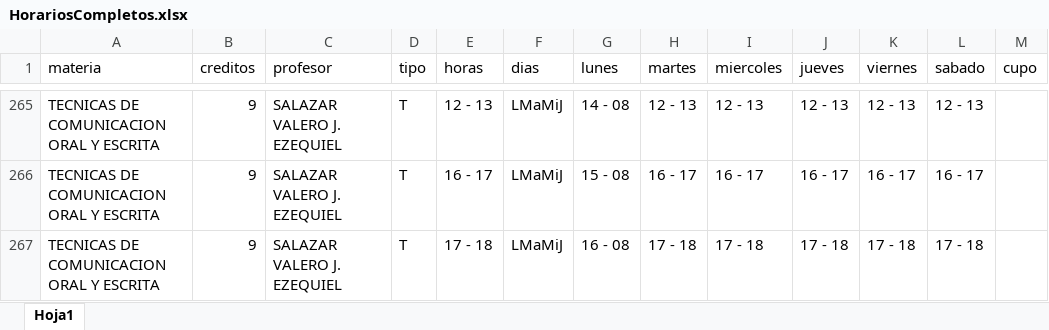
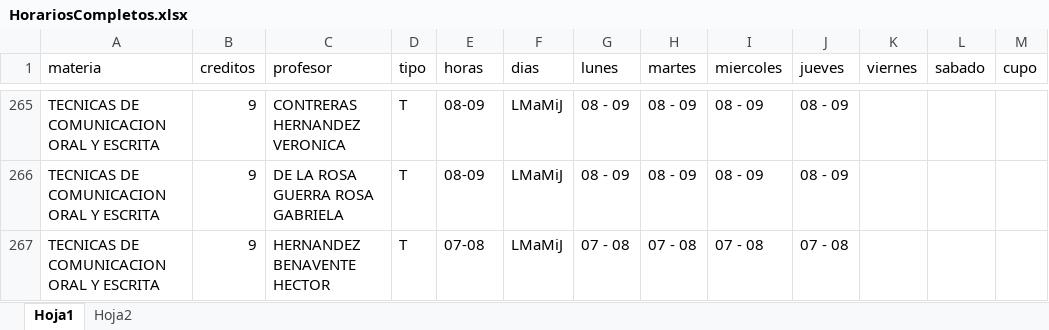
Before and after one commit to EDanielVallejoL/Integrador-Horarios, an Excel workbook: public/archivos/HorariosCompletos.xlsx, sheet Hoja1, drawn as a sheet; only a part is shown, gaps mark what is left out; values as stored, in another font and other column widths than the file's, no cell formats; the diff covers the shown part only; the diff names each change by its address in the sheet, - before the commit and + after, or states it on an @@ line.

```diff
--- a/public/archivos/HorariosCompletos.xlsx (sheet Hoja1)
+++ b/public/archivos/HorariosCompletos.xlsx (sheet Hoja1)
+sheet tab: Hoja2
-C265 (profesor): SALAZAR VALERO J. EZEQUIEL
+C265 (profesor): CONTRERAS HERNANDEZ VERONICA
-E265 (horas): 12 - 13
+E265 (horas): 08-09
-G265 (lunes): 14 - 08
+G265 (lunes): 08 - 09
-H265 (martes): 12 - 13
+H265 (martes): 08 - 09
-I265 (miercoles): 12 - 13
+I265 (miercoles): 08 - 09
-J265 (jueves): 12 - 13
+J265 (jueves): 08 - 09
-K265 (viernes): 12 - 13
+K265 (viernes): (empty)
-L265 (sabado): 12 - 13
+L265 (sabado): (empty)
-C266 (profesor): SALAZAR VALERO J. EZEQUIEL
+C266 (profesor): DE LA ROSA GUERRA ROSA GABRIELA
-E266 (horas): 16 - 17
+E266 (horas): 08-09
-G266 (lunes): 15 - 08
+G266 (lunes): 08 - 09
-H266 (martes): 16 - 17
+H266 (martes): 08 - 09
-I266 (miercoles): 16 - 17
+I266 (miercoles): 08 - 09
-J266 (jueves): 16 - 17
+J266 (jueves): 08 - 09
-K266 (viernes): 16 - 17
+K266 (viernes): (empty)
-L266 (sabado): 16 - 17
+L266 (sabado): (empty)
-C267 (profesor): SALAZAR VALERO J. EZEQUIEL
+C267 (profesor): HERNANDEZ BENAVENTE HECTOR
-E267 (horas): 17 - 18
+E267 (horas): 07-08
-G267 (lunes): 16 - 08
+G267 (lunes): 07 - 08
-H267 (martes): 17 - 18
+H267 (martes): 07 - 08
-I267 (miercoles): 17 - 18
+I267 (miercoles): 07 - 08
-J267 (jueves): 17 - 18
+J267 (jueves): 07 - 08
-K267 (viernes): 17 - 18
+K267 (viernes): (empty)
-L267 (sabado): 17 - 18
+L267 (sabado): (empty)
```
Also changed, not shown: 632 edited cells elsewhere in this sheet, cell formats, 6 other files.
